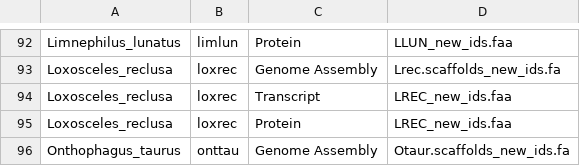
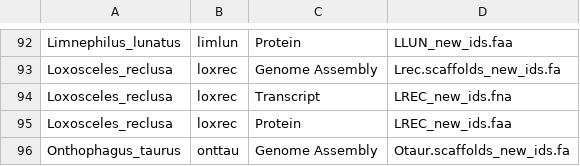
Before and after one commit to hotdogee/django-blast, a TSV file: util/dataset_list.tsv, drawn as a sheet; only a part is shown, gaps mark what is left out.

```diff
--- a/util/dataset_list.tsv
+++ b/util/dataset_list.tsv
@@ -93,3 +93,3 @@ Limnephilus_lunatus	limlun	Protein	LLUN_new_ids.faa
 Loxosceles_reclusa	loxrec	Genome Assembly	Lrec.scaffolds_new_ids.fa
-Loxosceles_reclusa	loxrec	Transcript	LREC_new_ids.faa
+Loxosceles_reclusa	loxrec	Transcript	LREC_new_ids.fna
 Loxosceles_reclusa	loxrec	Protein	LREC_new_ids.faa
```
Also changed, not shown: util/make_new_id_list.tsv, 1 other file.
